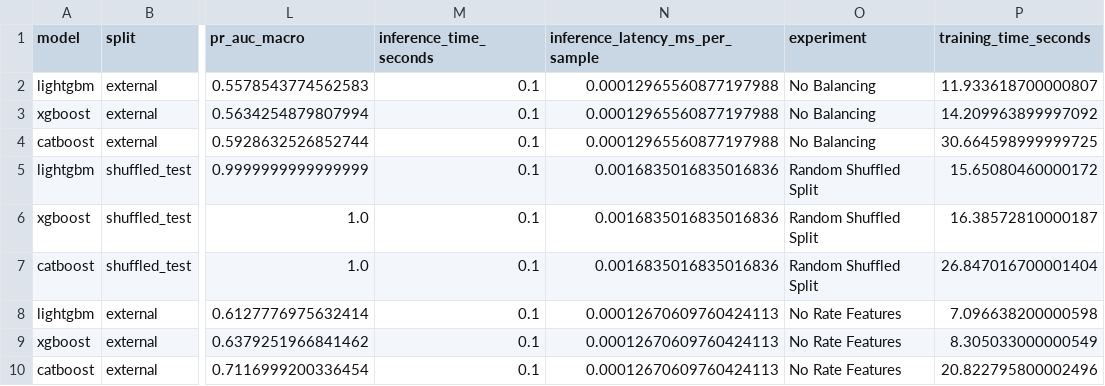
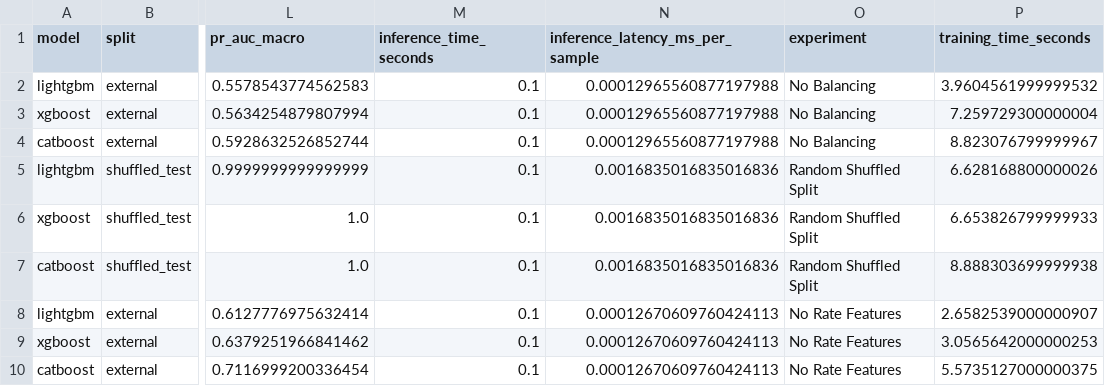
Before and after one commit to ashokpsgitech/HTTP-Flood-Attack-Detection--ML-Model, a CSV file: results/ablation_summary.csv, drawn as a sheet; only a part is shown, gaps mark what is left out; the diff names each change by its address in the sheet, - before the commit and + after, or states it on an @@ line.

Commit message:
Commit updated ablation metrics and reports

```diff
--- a/results/ablation_summary.csv
+++ b/results/ablation_summary.csv
-P2 (training_time_seconds): 11.933618700000807
+P2 (training_time_seconds): 3.9604561999999532
-P3 (training_time_seconds): 14.209963899997092
+P3 (training_time_seconds): 7.259729300000004
-P4 (training_time_seconds): 30.664598999999725
+P4 (training_time_seconds): 8.823076799999967
-P5 (training_time_seconds): 15.65080460000172
+P5 (training_time_seconds): 6.628168800000026
-P6 (training_time_seconds): 16.38572810000187
+P6 (training_time_seconds): 6.653826799999933
-P7 (training_time_seconds): 26.847016700001404
+P7 (training_time_seconds): 8.888303699999938
-P8 (training_time_seconds): 7.096638200000598
+P8 (training_time_seconds): 2.6582539000000907
-P9 (training_time_seconds): 8.305033000000549
+P9 (training_time_seconds): 3.0565642000000253
-P10 (training_time_seconds): 20.822795800002496
+P10 (training_time_seconds): 5.5735127000000375
```
